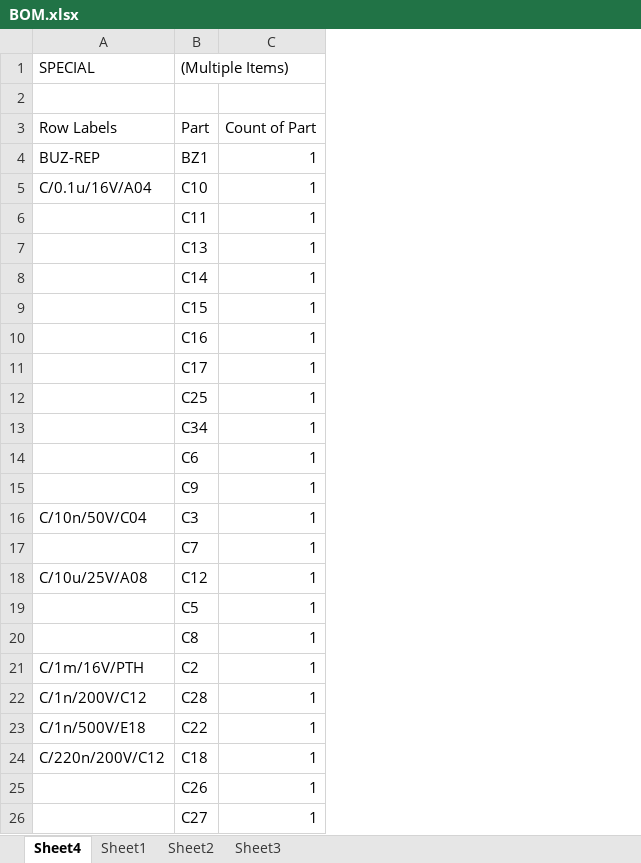
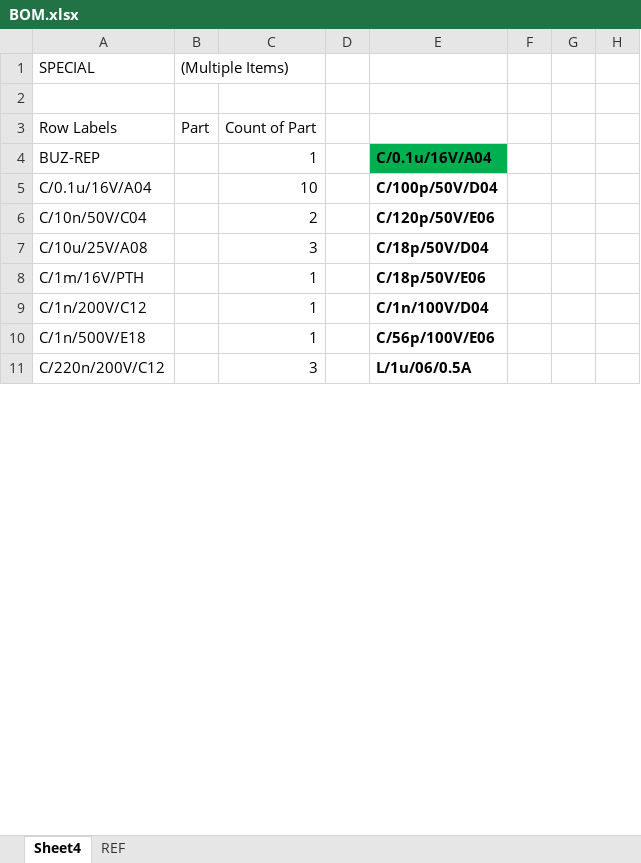
Before and after one commit to ErikMiyoshi-CiD/test, an Excel workbook: Hardware/BOM/BOM.xlsx, sheet Sheet4, drawn as a sheet; only a part is shown; values as stored, in another font and other column widths than the file's, no borders; removed rows and columns are numbered as before the commit, all else as after; the diff covers the shown part only; the diff names each change by its address in the sheet, - before the commit and + after, or states it on an @@ line.

```diff
--- a/Hardware/BOM/BOM.xlsx (sheet Sheet4)
+++ b/Hardware/BOM/BOM.xlsx (sheet Sheet4)
-sheet tab: Sheet1
+sheet tab: REF
-sheet tab: Sheet2
-sheet tab: Sheet3
+column D, empty
+column E, rows 4-11: C/0.1u/16V/A04 | C/100p/50V/D04 | C/120p/50V/E06 | C/18p/50V/D04 | C/18p/50V/E06 | C/1n/100V/D04 | C/56p/100V/E06 | L/1u/06/0.5A
+column F, empty
+column G, empty
+column H, empty
-B4 ((Multiple Items)): BZ1
+B4 ((Multiple Items)): (empty)
-B5 ((Multiple Items)): C10
+B5 ((Multiple Items)): (empty)
-C5: 1
+C5: 10
-row 6:  | C11 | 1
-row 7:  | C13 | 1
-row 8:  | C14 | 1
-row 9:  | C15 | 1
-row 10:  | C16 | 1
-row 11:  | C17 | 1
-row 12:  | C25 | 1
-row 13:  | C34 | 1
-row 14:  | C6 | 1
-row 15:  | C9 | 1
-B6 ((Multiple Items)): C3
+B6 ((Multiple Items)): (empty)
-C6: 1
+C6: 2
-row 17:  | C7 | 1
-B7 ((Multiple Items)): C12
+B7 ((Multiple Items)): (empty)
-C7: 1
+C7: 3
-row 19:  | C5 | 1
-row 20:  | C8 | 1
-B8 ((Multiple Items)): C2
+B8 ((Multiple Items)): (empty)
-B9 ((Multiple Items)): C28
+B9 ((Multiple Items)): (empty)
-B10 ((Multiple Items)): C22
+B10 ((Multiple Items)): (empty)
-B11 ((Multiple Items)): C18
+B11 ((Multiple Items)): (empty)
-C11: 1
+C11: 3
-row 25:  | C26 | 1
-row 26:  | C27 | 1
```
Also changed, not shown: 3 added rows, 45 removed rows and 54 edited cells elsewhere in this sheet, sheet REF, 20 other files.
